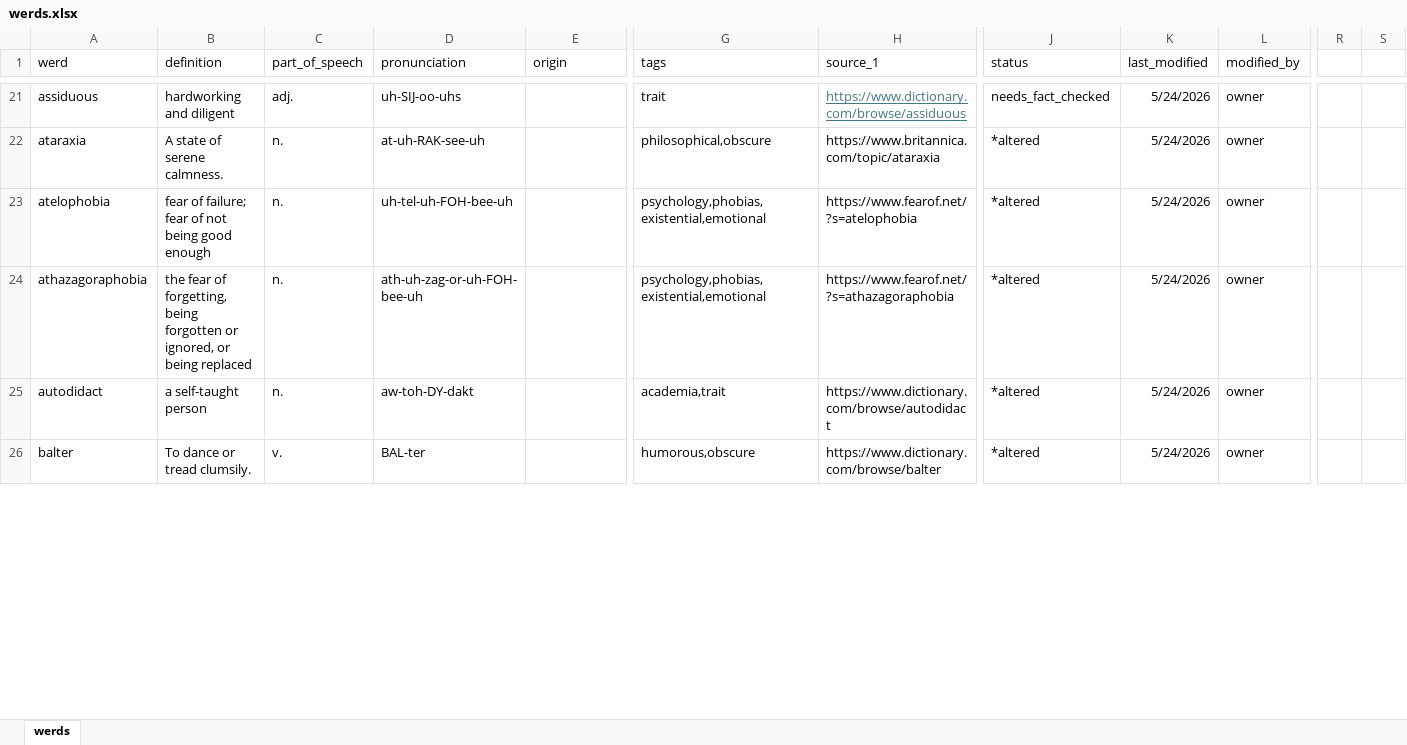
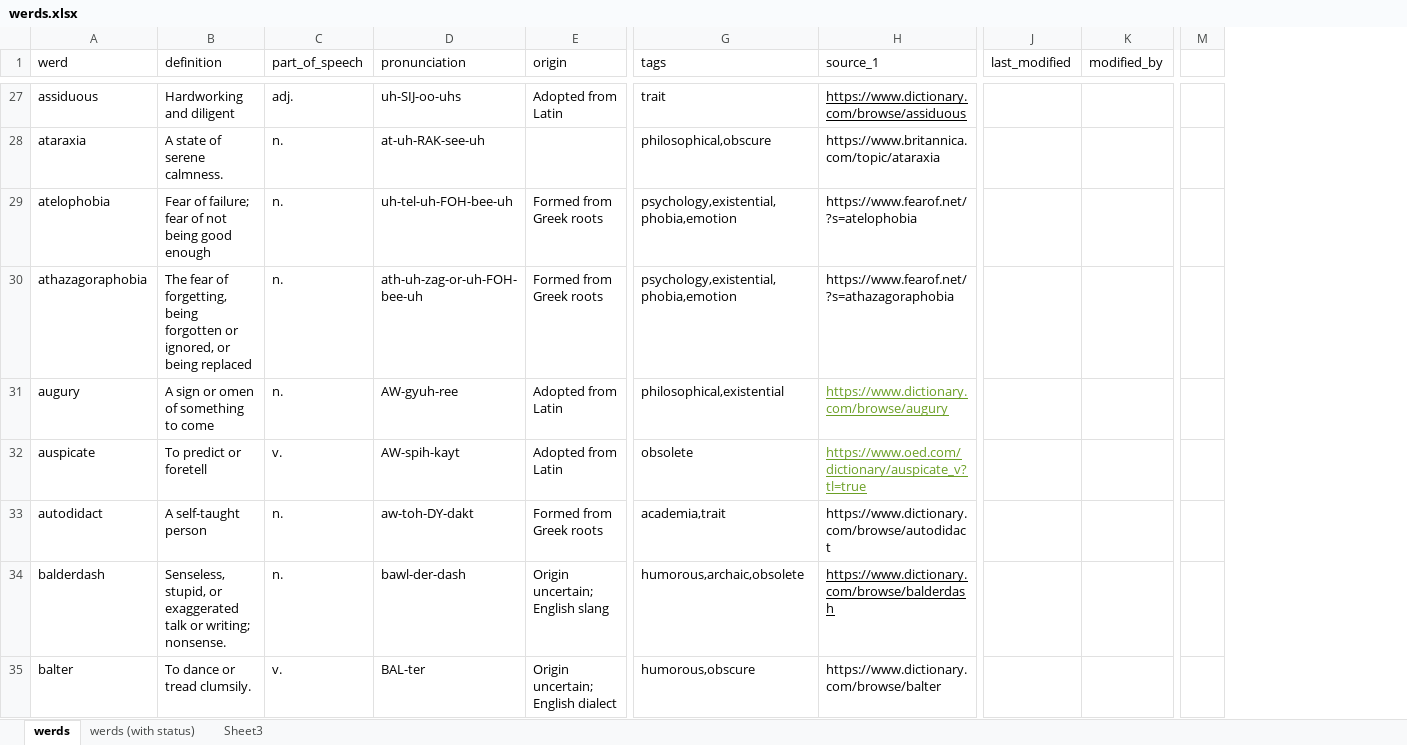
Before and after one commit to aliceuntamed/werdnerd_web, an Excel workbook: doc/werds.xlsx, sheet werds, drawn as a sheet; only a part is shown, gaps mark what is left out; values as stored, in another font and other column widths than the file's, no borders; conditional formats and table styles not drawn; removed rows and columns are numbered as before the commit, all else as after; rows hold the shown columns only; the diff covers the shown part only; the diff names each change by its address in the sheet, - before the commit and + after, or states it on an @@ line.

```diff
--- a/doc/werds.xlsx (sheet werds)
+++ b/doc/werds.xlsx (sheet werds)
+sheet tab: werds (with status)
+sheet tab: Sheet3
-column J (status), rows 21-26: needs_fact_checked | *altered | *altered | *altered | *altered | *altered
+column M, empty
-column R, empty
-column S, empty
-B27 (definition): hardworking and diligent
+B27 (definition): Hardworking and diligent
-E27 (origin): (empty)
+E27 (origin): Adopted from Latin
-H27 text colour: #467886
+H27 text colour: black
-J27:J30 (last_modified): 5/24/2026
+J27:J30 (last_modified): (empty)
-K27:K30 (modified_by): owner
+K27:K30 (modified_by): (empty)
-B29 (definition): fear of failure;…
+B29 (definition): Fear of failure;…
-E29:E30 (origin): (empty)
+E29:E30 (origin): Formed from Greek roots
-G29:G30 (tags): psychology,phobias,existential,emotional
+G29:G30 (tags): psychology,existential,phobia,emotion
-B30 (definition): the fear of…
+B30 (definition): The fear of…
+row 31: augury | A sign or omen of something to come | n. | AW-gyuh-ree | Adopted from Latin | philosophical,existential | https://www.dictionary.com/browse/augury
+row 32: auspicate | To predict or foretell | v. | AW-spih-kayt | Adopted from Latin | obsolete | https://www.oed.com/dictionary/auspicate_v?tl=true
-B33 (definition): a self-taught person
+B33 (definition): A self-taught person
-E33 (origin): (empty)
+E33 (origin): Formed from Greek roots
-J33 (last_modified): 5/24/2026
+J33 (last_modified): (empty)
-K33 (modified_by): owner
+K33 (modified_by): (empty)
+row 34: balderdash | Senseless, stupid, or exaggerated talk or writing; nonsense. | n. | bawl-der-dash | Origin uncertain; English slang | humorous,archaic,obsolete | https://www.dictionary.com/browse/balderdash
-E35 (origin): (empty)
+E35 (origin): Origin uncertain; English dialect
-J35 (last_modified): 5/24/2026
+J35 (last_modified): (empty)
-K35 (modified_by): owner
+K35 (modified_by): (empty)
```
Also changed, not shown: 125 added rows, 3 removed rows, 846 edited cells and cell formats elsewhere in this sheet, 5 other files.
